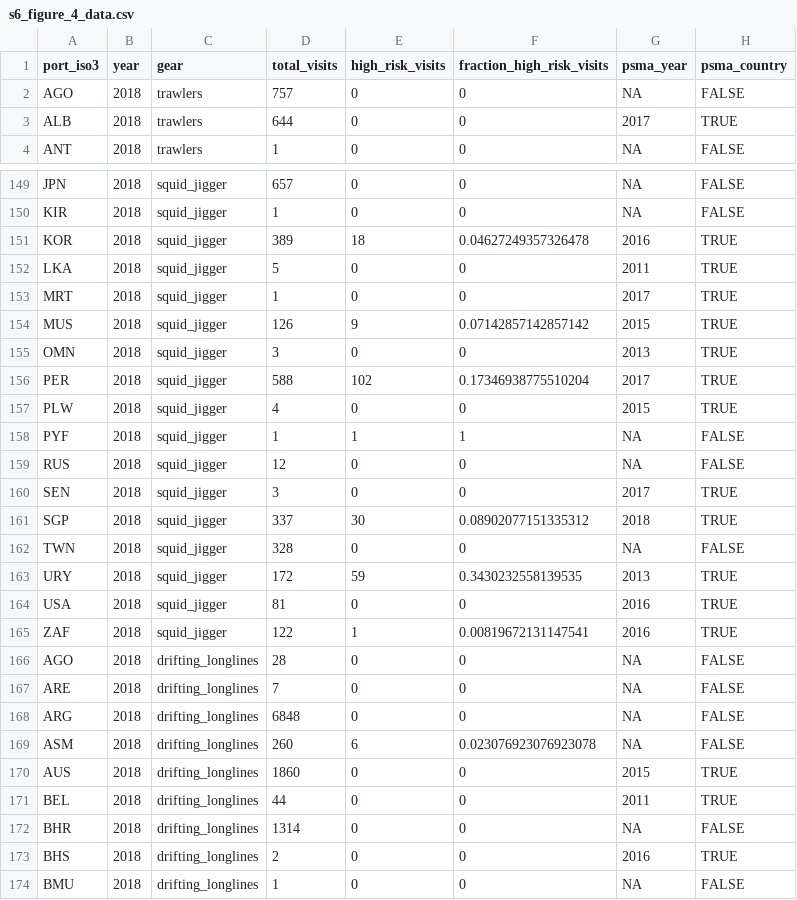
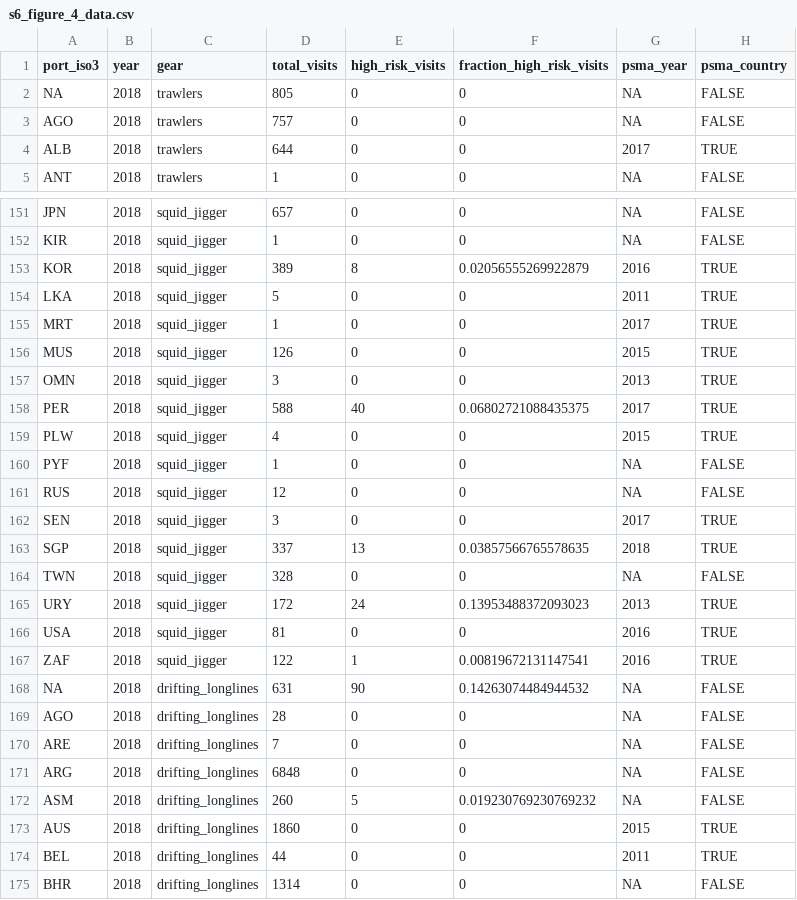
Before and after one commit to emlab-ucsb/slavery-in-fisheries, a CSV file: interim_data/s6_figure_4_data.csv, drawn as a sheet; only a part is shown, gaps mark what is left out; the shorter side is filled out with more unchanged rows; the diff covers the shown part only.

Commit message:
doing hyperparameter tuning at 100 bags instead of 10. adding figure for ILO indicators by case

```diff
--- a/interim_data/s6_figure_4_data.csv
+++ b/interim_data/s6_figure_4_data.csv
@@ -1,2 +1,3 @@
 port_iso3,year,gear,total_visits,high_risk_visits,fraction_high_risk_visits,psma_year,psma_country
+NA,2018,trawlers,805,0,0,NA,FALSE
 AGO,2018,trawlers,757,0,0,NA,FALSE
@@ -150,17 +152,18 @@ JPN,2018,squid_jigger,657,0,0,NA,FALSE
 KIR,2018,squid_jigger,1,0,0,NA,FALSE
-KOR,2018,squid_jigger,389,18,0.04627249357326478,2016,TRUE
+KOR,2018,squid_jigger,389,8,0.02056555269922879,2016,TRUE
 LKA,2018,squid_jigger,5,0,0,2011,TRUE
 MRT,2018,squid_jigger,1,0,0,2017,TRUE
-MUS,2018,squid_jigger,126,9,0.07142857142857142,2015,TRUE
+MUS,2018,squid_jigger,126,0,0,2015,TRUE
 OMN,2018,squid_jigger,3,0,0,2013,TRUE
-PER,2018,squid_jigger,588,102,0.17346938775510204,2017,TRUE
+PER,2018,squid_jigger,588,40,0.06802721088435375,2017,TRUE
 PLW,2018,squid_jigger,4,0,0,2015,TRUE
-PYF,2018,squid_jigger,1,1,1,NA,FALSE
+PYF,2018,squid_jigger,1,0,0,NA,FALSE
 RUS,2018,squid_jigger,12,0,0,NA,FALSE
 SEN,2018,squid_jigger,3,0,0,2017,TRUE
-SGP,2018,squid_jigger,337,30,0.08902077151335312,2018,TRUE
+SGP,2018,squid_jigger,337,13,0.03857566765578635,2018,TRUE
 TWN,2018,squid_jigger,328,0,0,NA,FALSE
-URY,2018,squid_jigger,172,59,0.3430232558139535,2013,TRUE
+URY,2018,squid_jigger,172,24,0.13953488372093023,2013,TRUE
 USA,2018,squid_jigger,81,0,0,2016,TRUE
 ZAF,2018,squid_jigger,122,1,0.00819672131147541,2016,TRUE
+NA,2018,drifting_longlines,631,90,0.14263074484944532,NA,FALSE
 AGO,2018,drifting_longlines,28,0,0,NA,FALSE
@@ -168,3 +171,3 @@ ARE,2018,drifting_longlines,7,0,0,NA,FALSE
 ARG,2018,drifting_longlines,6848,0,0,NA,FALSE
-ASM,2018,drifting_longlines,260,6,0.023076923076923078,NA,FALSE
+ASM,2018,drifting_longlines,260,5,0.019230769230769232,NA,FALSE
 AUS,2018,drifting_longlines,1860,0,0,2015,TRUE
```
Also changed, not shown: 1 added row, 1 moved row and 56 edited cells elsewhere in this file, 12 other files.
